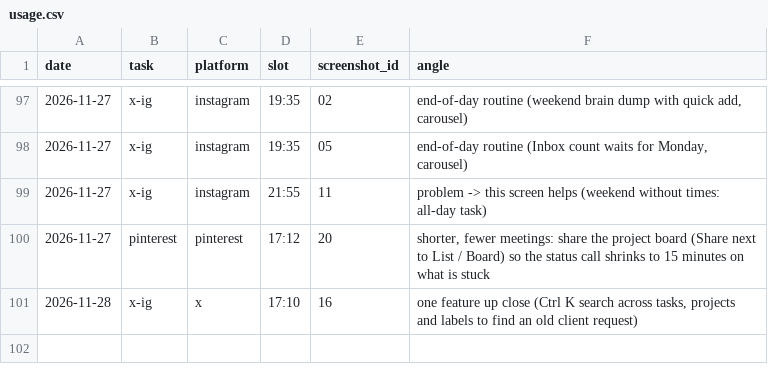
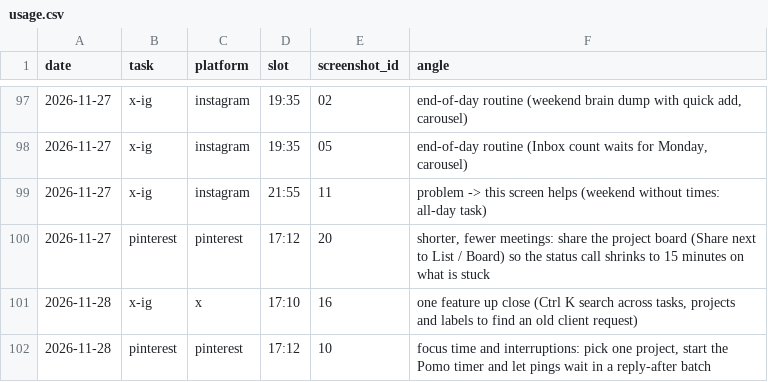
Before and after one commit to parvezzsheikh798/social-media-Post, a CSV file: screenshots/usage.csv, drawn as a sheet; only a part is shown, gaps mark what is left out; the diff names each change by its address in the sheet, - before the commit and + after, or states it on an @@ line.

```diff
--- a/screenshots/usage.csv
+++ b/screenshots/usage.csv
+row 102: 2026-11-28 | pinterest | pinterest | 17:12 | 10 | focus time and interruptions: pick one project, start the Pomo timer and let pings wait in a reply-after batch
```
Also changed, not shown: media/concepts.csv, 1 other file.
